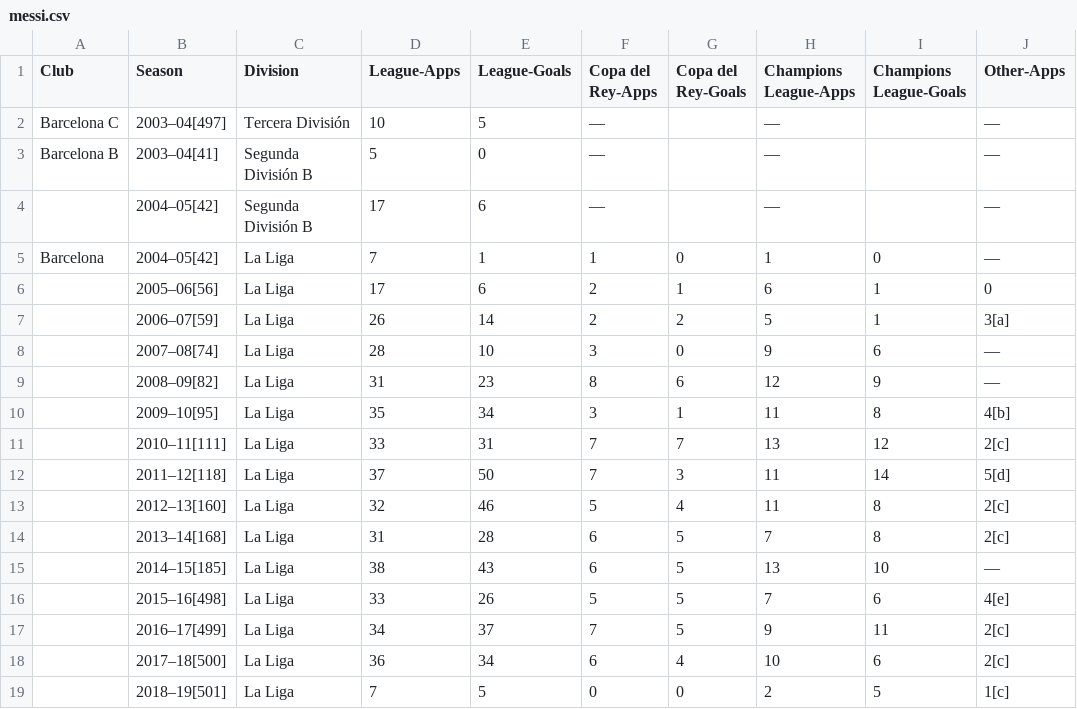
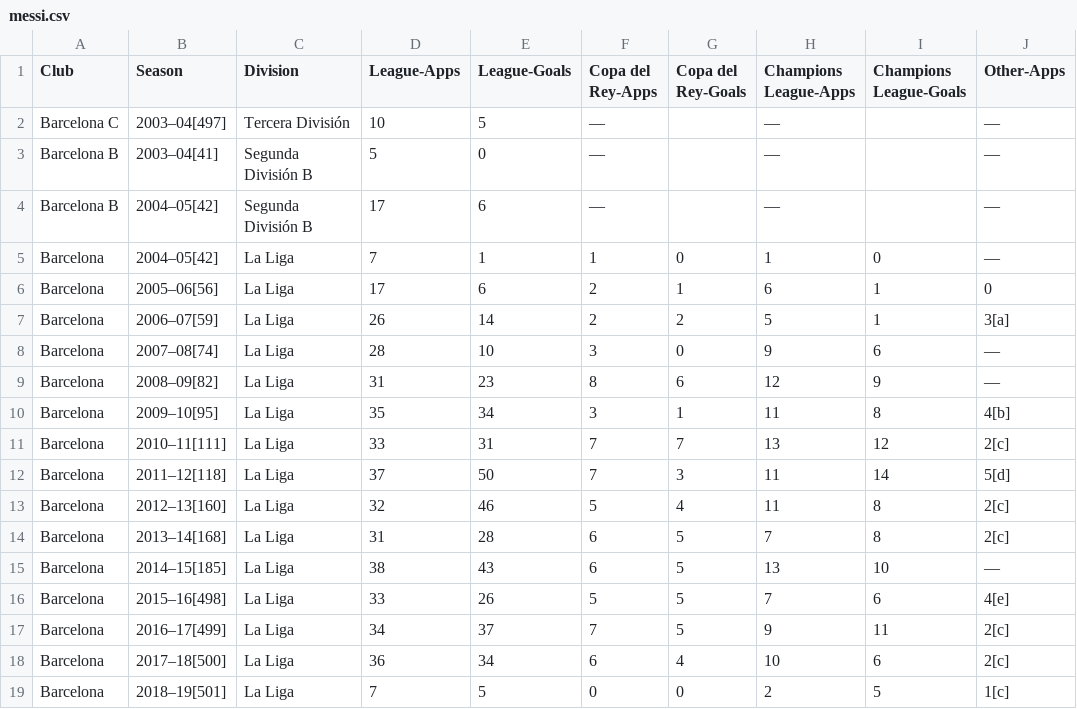
Before and after one commit to Fyoun123/Data607, a CSV file: Project 2/messi.csv, drawn as a sheet; only a part is shown; the diff names each change by its address in the sheet, - before the commit and + after, or states it on an @@ line.

Commit message:
Add files via upload

```diff
--- a/Project 2/messi.csv
+++ b/Project 2/messi.csv
-A4 (Club): (empty)
+A4 (Club): Barcelona B
-A6:A19 (Club): (empty)
+A6:A19 (Club): Barcelona
```
